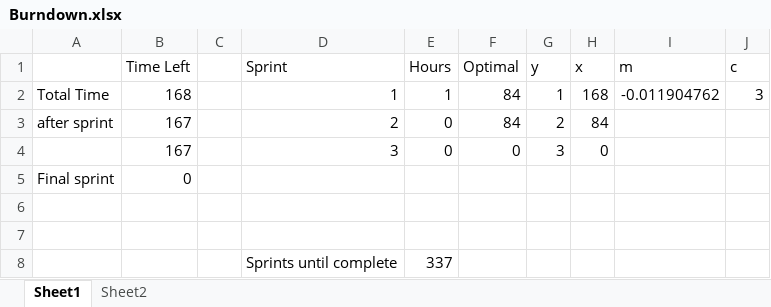
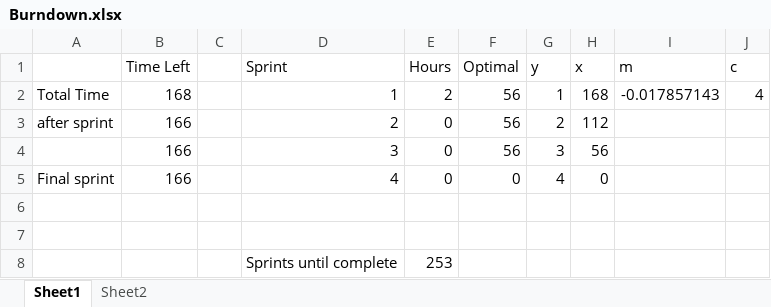
Before and after one commit to jkable11/EGB220-Robotracer, an Excel workbook: Managment/Burndown.xlsx, sheet Sheet1, drawn as a sheet; values as stored, in another font and other column widths than the file's, no borders; charts and pictures and conditional formats not drawn; removed rows and columns are numbered as before the commit, all else as after; the diff names each change by its address in the sheet, - before the commit and + after, or states it on an @@ line.

```diff
--- a/Managment/Burndown.xlsx (sheet Sheet1)
+++ b/Managment/Burndown.xlsx (sheet Sheet1)
-E2 (Hours): 1
+E2 (Hours): 2
-F2:F3 (Optimal): 84
+F2:F3 (Optimal): 56
-I2 (m): -0.011904762
+I2 (m): -0.017857143
-J2 (c): 3
+J2 (c): 4
-B3:B4 (Time Left): 167
+B3:B4 (Time Left): 166
-H3 (x): 84
+H3 (x): 112
-F4 (Optimal): 0
+F4 (Optimal): 56
-H4 (x): 0
+H4 (x): 56
-row 5: Final sprint | 0
+row 5: Final sprint | 166 |  | 4 | 0 | 0 | 4 | 0
-E8 (Hours): 337
+E8 (Hours): 253
```
Also changed, not shown: sheet Sheet2, charts or pictures, 4 other files.
